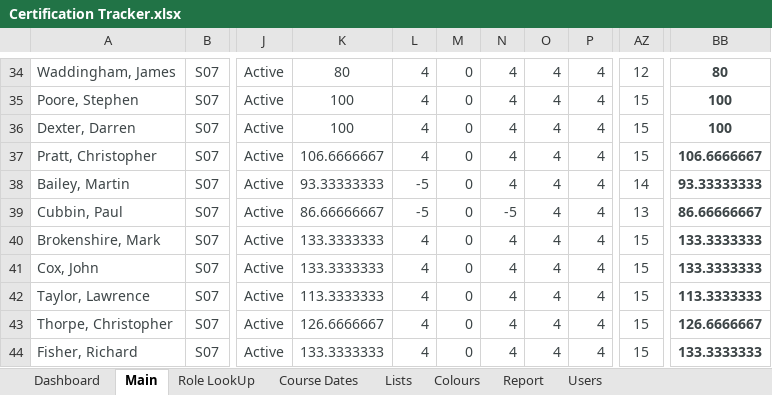
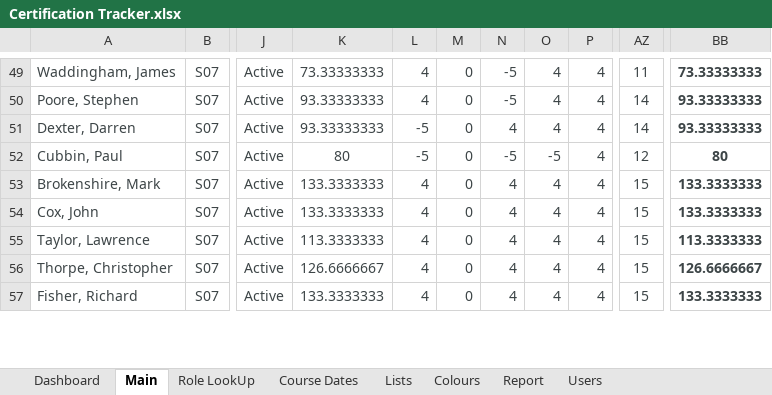
Before and after one commit to jules008/CertsTracker, an Excel workbook: Certification Tracker.xlsx, sheet Main, drawn as a sheet; only a part is shown, gaps mark what is left out; values as stored, in another font and other column widths than the file's, no borders; charts and pictures and conditional formats not drawn; addresses are those after the commit; the diff covers the shown part only; the diff names each change by its address in the sheet, - before the commit and + after, or states it on an @@ line.

Commit message:
Fixed graph issues

```diff
--- a/Certification Tracker.xlsx (sheet Main)
+++ b/Certification Tracker.xlsx (sheet Main)
-K49: 80
+K49: 73.33333333
-N49:N50: 4
+N49:N50: -5
-AZ49: 12
+AZ49: 11
-BB49: 80
+BB49: 73.33333333
-K50:K51: 100
+K50:K51: 93.33333333
-AZ50:AZ51: 15
+AZ50:AZ51: 14
-BB50:BB51: 100
+BB50:BB51: 93.33333333
-L51: 4
+L51: -5
@@ row 37 moved to row 83: Pratt, Christopher @@
@@ row 38 moved to row 84: Bailey, Martin @@
-K52: 86.66666667
+K52: 80
-O52: 4
+O52: -5
-AZ52: 13
+AZ52: 12
-BB52: 86.66666667
+BB52: 80
```
Also changed, not shown: 8 added rows, 8 removed rows, 52 moved rows and 14 edited cells elsewhere in this sheet, sheet Dashboard, sheet Users, formulas that keep their value, charts or pictures.
